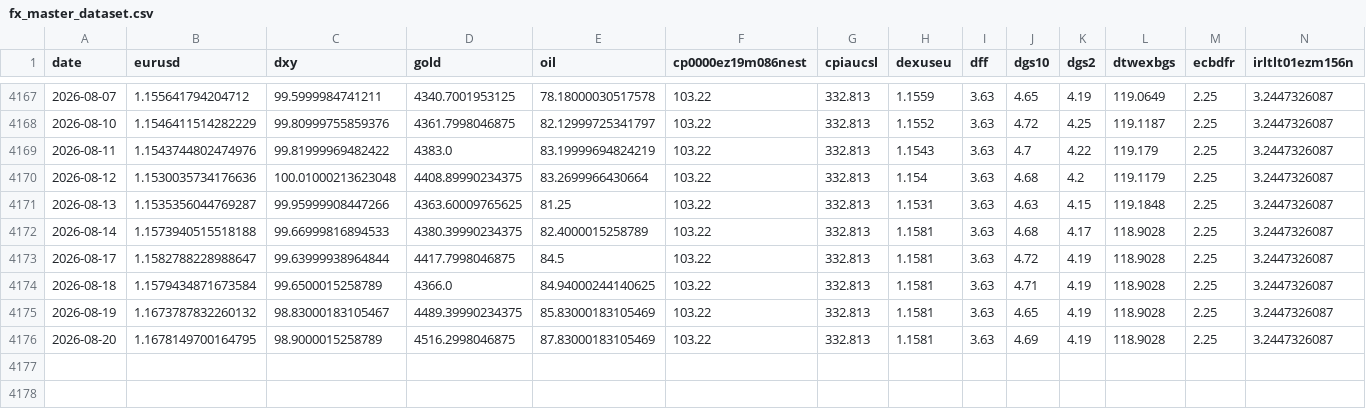
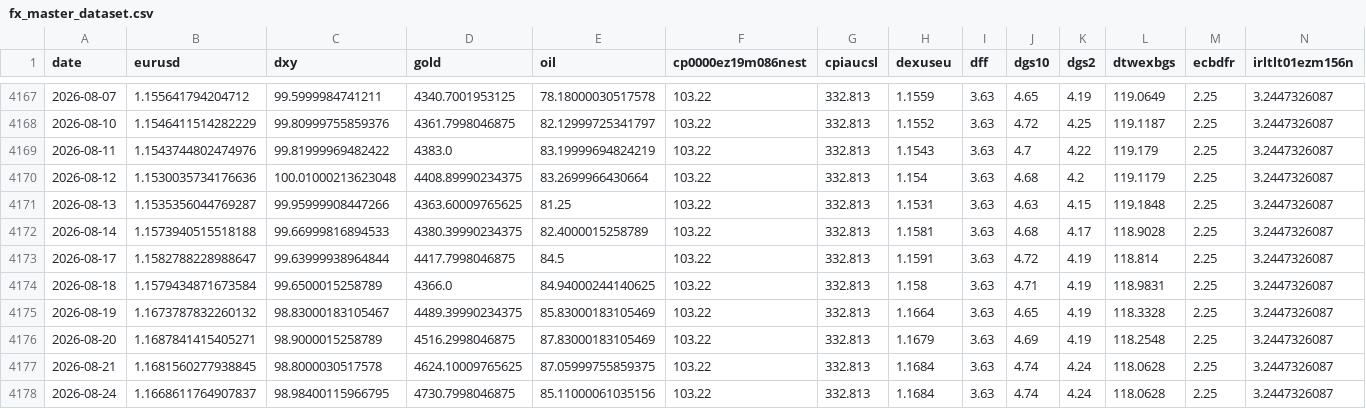
Before and after one commit to GCS230476/Final-Project-2, a CSV file: data/interim/fx_master_dataset.csv, drawn as a sheet; only a part is shown, gaps mark what is left out; rows hold the shown columns only; the diff names each change by its address in the sheet, - before the commit and + after, or states it on an @@ line.

Commit message:
Auto data update

```diff
--- a/data/interim/fx_master_dataset.csv
+++ b/data/interim/fx_master_dataset.csv
-H4173 (dexuseu): 1.1581
+H4173 (dexuseu): 1.1591
-L4173 (dtwexbgs): 118.9028
+L4173 (dtwexbgs): 118.814
-H4174 (dexuseu): 1.1581
+H4174 (dexuseu): 1.158
-L4174 (dtwexbgs): 118.9028
+L4174 (dtwexbgs): 118.9831
-H4175 (dexuseu): 1.1581
+H4175 (dexuseu): 1.1664
-L4175 (dtwexbgs): 118.9028
+L4175 (dtwexbgs): 118.3328
-B4176 (eurusd): 1.1678149700164795
+B4176 (eurusd): 1.1687841415405271
-H4176 (dexuseu): 1.1581
+H4176 (dexuseu): 1.1679
-L4176 (dtwexbgs): 118.9028
+L4176 (dtwexbgs): 118.2548
+row 4177: 2026-08-21 | 1.1681560277938845 | 98.8000030517578 | 4624.10009765625 | 87.05999755859375 | 103.22 | 332.813 | 1.1684 | 3.63 | 4.74 | 4.24 | 118.0628 | 2.25 | 3.2447326087
+row 4178: 2026-08-24 | 1.1668611764907837 | 98.98400115966795 | 4730.7998046875 | 85.11000061035156 | 103.22 | 332.813 | 1.1684 | 3.63 | 4.74 | 4.24 | 118.0628 | 2.25 | 3.2447326087
```
Also changed, not shown: 1 other file.
